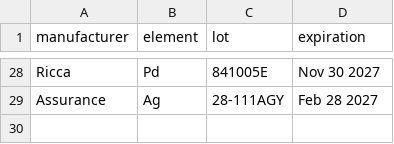
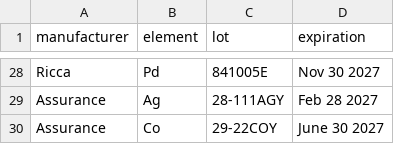
Before and after one commit to cvrl10/request_template, a CSV file: dist/lot.csv, drawn as a sheet; only a part is shown, gaps mark what is left out; the diff names each change by its address in the sheet, - before the commit and + after, or states it on an @@ line.

```diff
--- a/dist/lot.csv
+++ b/dist/lot.csv
+row 30: Assurance | Co | 29-22COY | June 30 2027
```
Also changed, not shown: 11 other files.
